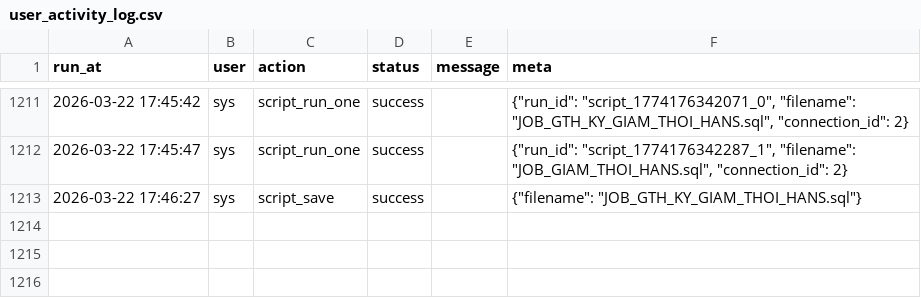
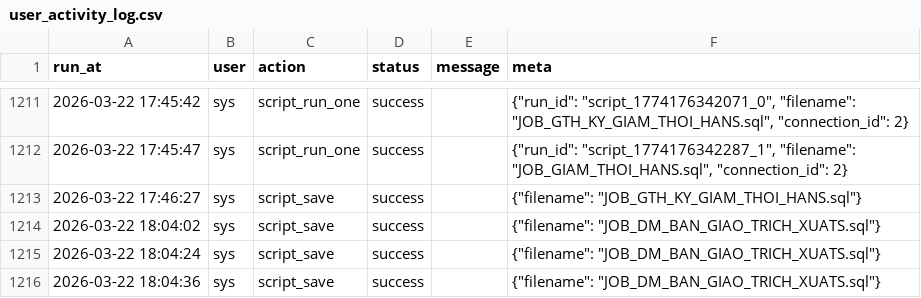
Before and after one commit to phamhuong7420/Migrate-data, a CSV file: scripts/user_activity_log.csv, drawn as a sheet; only a part is shown, gaps mark what is left out; the diff names each change by its address in the sheet, - before the commit and + after, or states it on an @@ line.

Commit message:
add script

```diff
--- a/scripts/user_activity_log.csv
+++ b/scripts/user_activity_log.csv
+row 1214: 2026-03-22 18:04:02 | sys | script_save | success |  | {"filename": "JOB_DM_BAN_GIAO_TRICH_XUATS.sql"}
+row 1215: 2026-03-22 18:04:24 | sys | script_save | success |  | {"filename": "JOB_DM_BAN_GIAO_TRICH_XUATS.sql"}
+row 1216: 2026-03-22 18:04:36 | sys | script_save | success |  | {"filename": "JOB_DM_BAN_GIAO_TRICH_XUATS.sql"}
```
Also changed, not shown: 14 other files.
